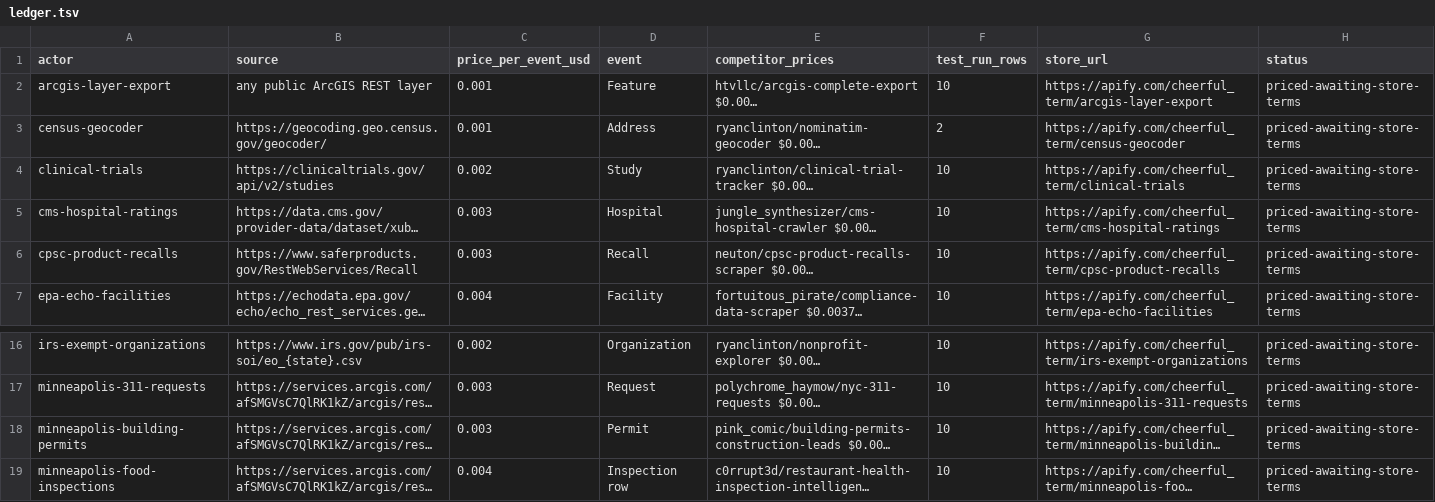
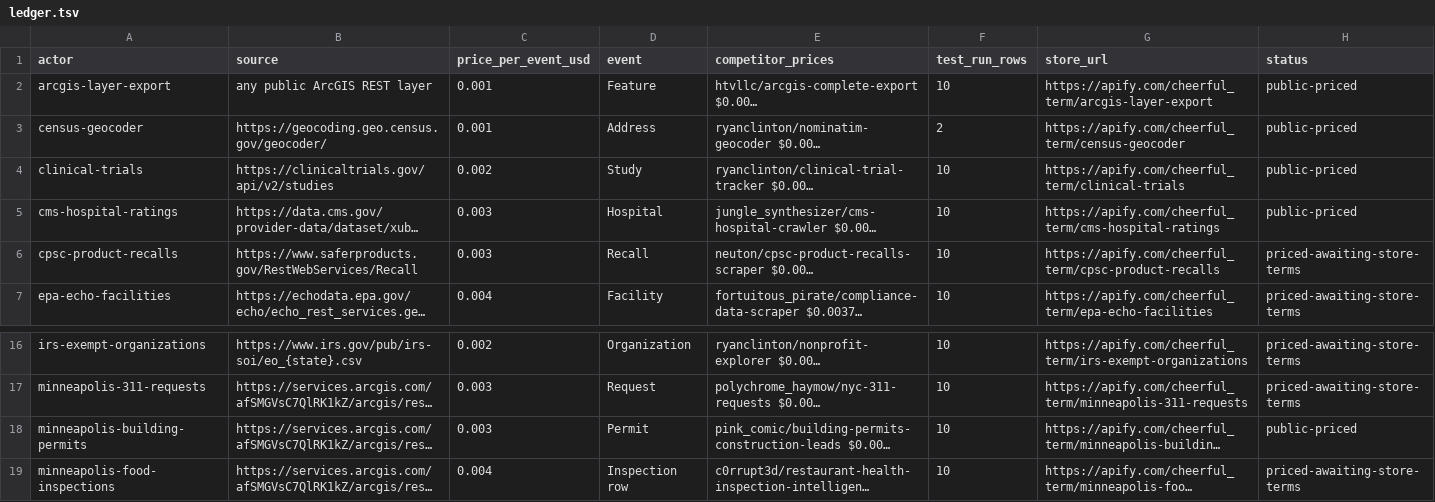
Before and after one commit to 2016judea/apify-actors, a TSV file: ledger.tsv, drawn as a sheet; only a part is shown, gaps mark what is left out; long unchanged cells end in …; the diff names each change by its address in the sheet, - before the commit and + after, or states it on an @@ line.

```diff
--- a/ledger.tsv
+++ b/ledger.tsv
-H2:H5 (status): priced-awaiting-store-terms
+H2:H5 (status): public-priced
-H18 (status): priced-awaiting-store-terms
+H18 (status): public-priced
```
Also changed, not shown: 1 other file.
